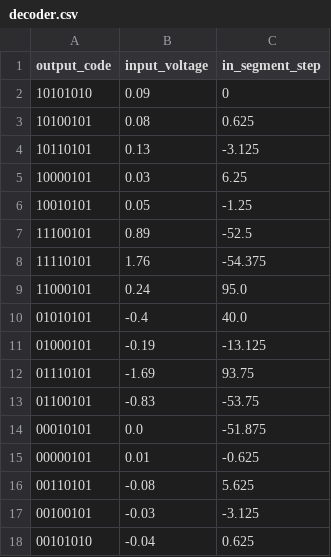
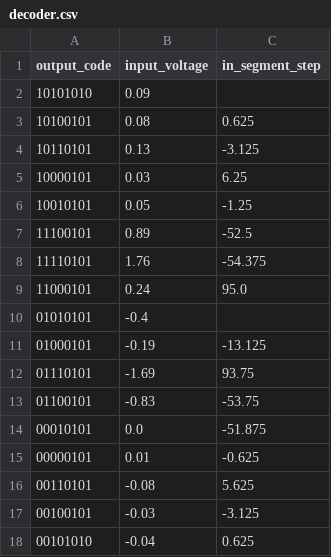
Before and after one commit to egor-masterskikh/MISN-building-labs, a CSV file: lab7/characteristics_tables/decoder.csv, drawn as a sheet.

```diff
--- a/lab7/characteristics_tables/decoder.csv
+++ b/lab7/characteristics_tables/decoder.csv
@@ -1,3 +1,3 @@
 output_code;input_voltage;in_segment_step
-10101010;0.09;0
+10101010;0.09;
 10100101;0.08;0.625
@@ -9,3 +9,3 @@ output_code;input_voltage;in_segment_step
 11000101;0.24;95.0
-01010101;-0.4;40.0
+01010101;-0.4;
 01000101;-0.19;-13.125
```
Also changed, not shown: lab7/characteristics_tables/coder.csv, 4 other files.
